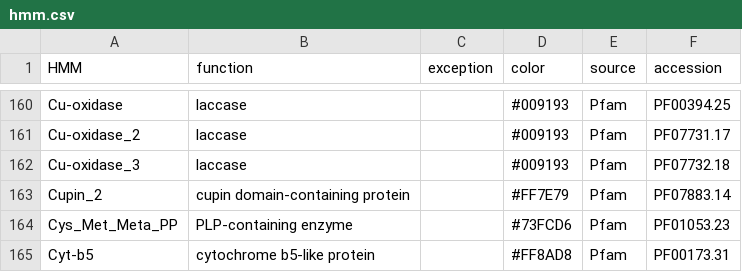
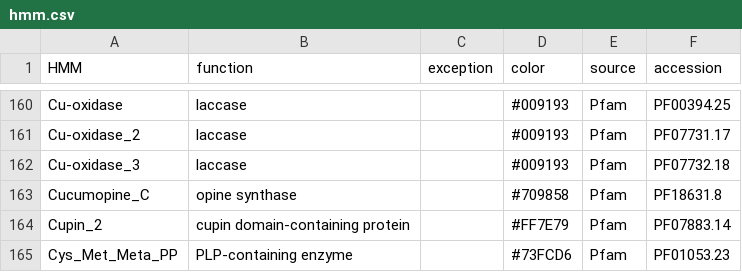
Before and after one commit to ydmatsd/funbgcex, a CSV file: funbgcex/data/HTML/hmm.csv, drawn as a sheet; only a part is shown, gaps mark what is left out; the shorter side is filled out with more unchanged rows; the diff names each change by its address in the sheet, - before the commit and + after, or states it on an @@ line.

Commit message:
Update hmm.csv

```diff
--- a/funbgcex/data/HTML/hmm.csv
+++ b/funbgcex/data/HTML/hmm.csv
+row 163: Cucumopine_C | opine synthase |  | #709858 | Pfam | PF18631.8
```
